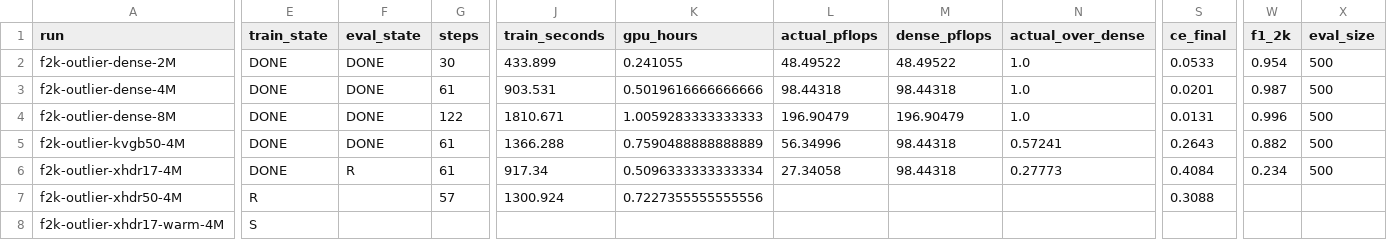
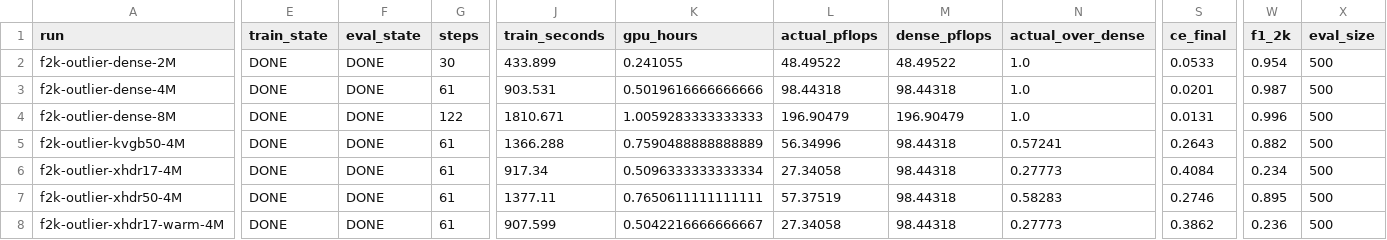
Before and after one commit to allenai/OLMo-core, a CSV file: debug/ds64_fast2k/results.csv, drawn as a sheet; only a part is shown, gaps mark what is left out; the diff covers the shown part only; the diff names each change by its address in the sheet, - before the commit and + after, or states it on an @@ line.

```diff
--- a/debug/ds64_fast2k/results.csv
+++ b/debug/ds64_fast2k/results.csv
-F6 (eval_state): R
+F6 (eval_state): DONE
-E7 (train_state): R
+E7 (train_state): DONE
-F7:F8 (eval_state): (empty)
+F7:F8 (eval_state): DONE
-G7 (steps): 57
+G7 (steps): 61
-J7 (train_seconds): 1300.924
+J7 (train_seconds): 1377.11
-K7 (gpu_hours): 0.7227355555555556
+K7 (gpu_hours): 0.7650611111111111
-L7 (actual_pflops): (empty)
+L7 (actual_pflops): 57.37519
-M7:M8 (dense_pflops): (empty)
+M7:M8 (dense_pflops): 98.44318
-N7 (actual_over_dense): (empty)
+N7 (actual_over_dense): 0.58283
-S7 (ce_final): 0.3088
+S7 (ce_final): 0.2746
-W7 (f1_2k): (empty)
+W7 (f1_2k): 0.895
-X7:X8 (eval_size): (empty)
+X7:X8 (eval_size): 500
-E8 (train_state): S
+E8 (train_state): DONE
-G8 (steps): (empty)
+G8 (steps): 61
-J8 (train_seconds): (empty)
+J8 (train_seconds): 907.599
-K8 (gpu_hours): (empty)
+K8 (gpu_hours): 0.5042216666666667
-L8 (actual_pflops): (empty)
+L8 (actual_pflops): 27.34058
-N8 (actual_over_dense): (empty)
+N8 (actual_over_dense): 0.27773
-S8 (ce_final): (empty)
+S8 (ce_final): 0.3862
-W8 (f1_2k): (empty)
+W8 (f1_2k): 0.236
```
Also changed, not shown: 16 edited cells elsewhere in this file, debug/ds64_fast2k/LAUNCH_LEDGER.tsv, 11 other files.
